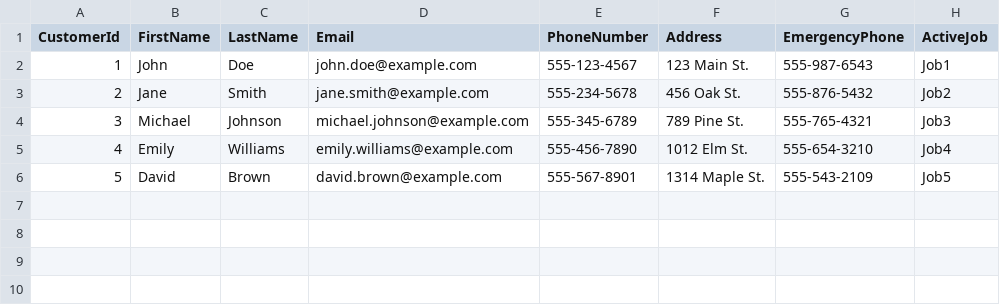
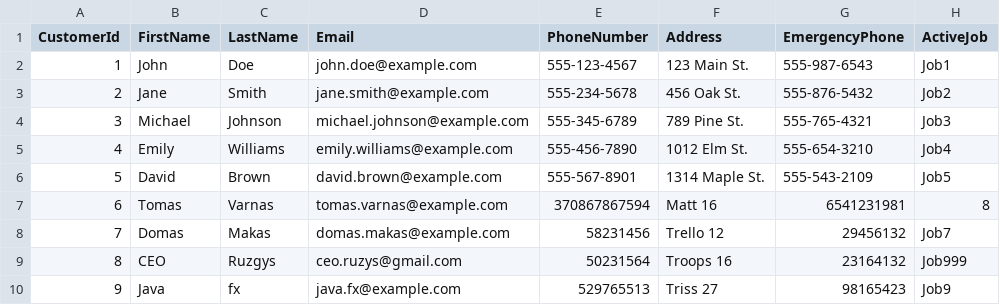
Before and after one commit to Gustas94/REJavaFX, a CSV file: src/main/resources/customers.csv, drawn as a sheet; the diff names each change by its address in the sheet, - before the commit and + after, or states it on an @@ line.

Commit message:
Advisor Fill In Customer Information Working with checks.

```diff
--- a/src/main/resources/customers.csv
+++ b/src/main/resources/customers.csv
+row 7: 6 | Tomas | Varnas | tomas.varnas@example.com | 370867867594 | Matt 16 | 6541231981 | 8
+row 8: 7 | Domas | Makas | domas.makas@example.com | 58231456 | Trello 12 | 29456132 | Job7
+row 9: 8 | CEO | Ruzgys | ceo.ruzys@gmail.com | 50231564 | Troops 16 | 23164132 | Job999
+row 10: 9 | Java | fx | java.fx@example.com | 529765513 | Triss 27 | 98165423 | Job9
```
Also changed, not shown: 4 other files.
